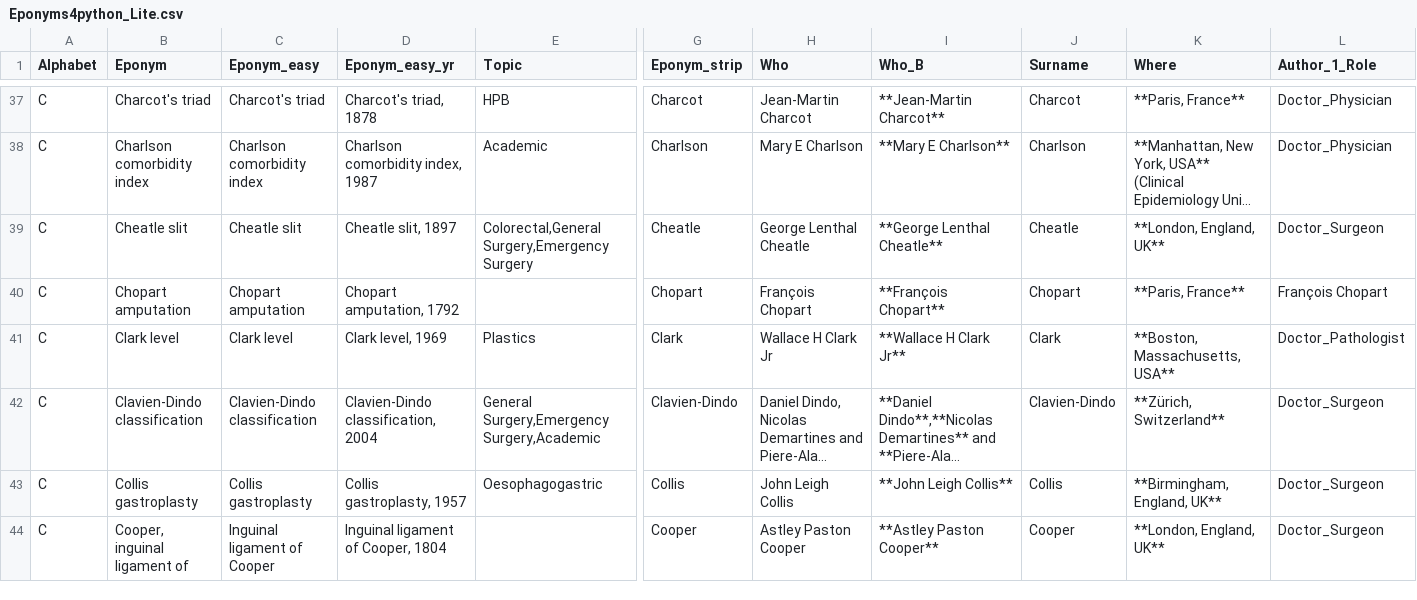
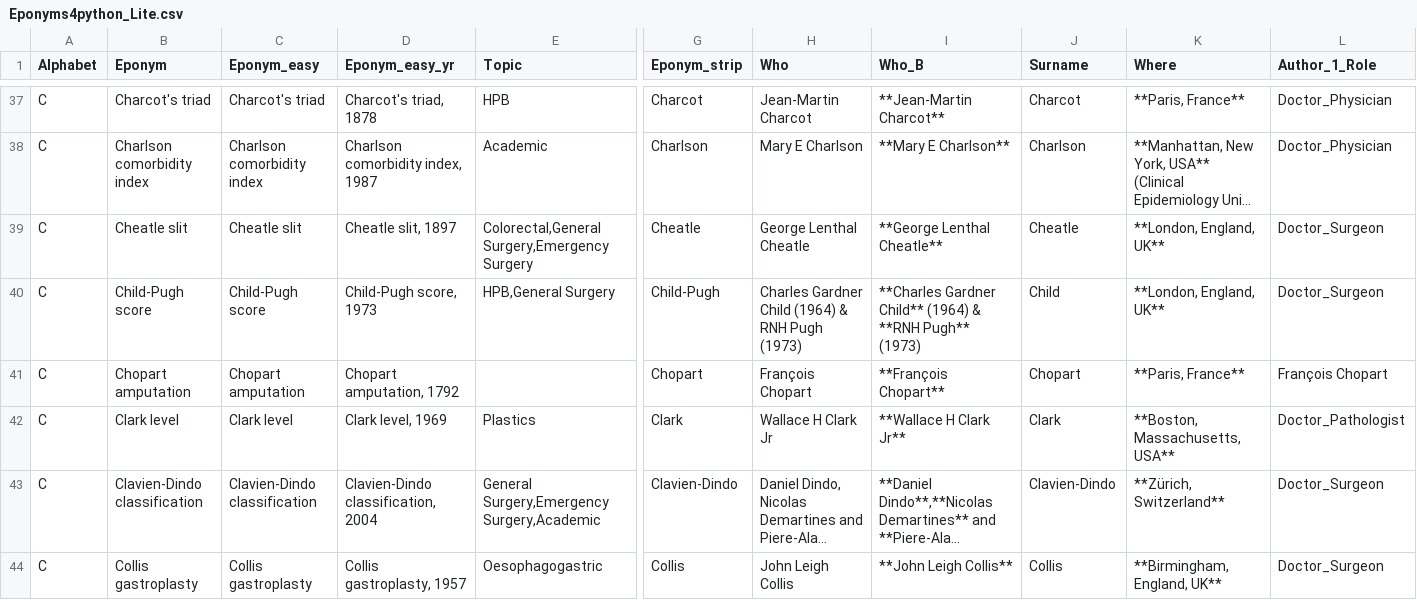
Before and after one commit to HayesAJ83/SurgicalEps_01, a CSV file: Eponyms4python_Lite.csv, drawn as a sheet; only a part is shown, gaps mark what is left out; the shorter side is filled out with more unchanged rows; long unchanged cells end in …; rows hold the shown columns only; the diff names each change by its address in the sheet, - before the commit and + after, or states it on an @@ line.

Commit message:
Add files via upload

```diff
--- a/Eponyms4python_Lite.csv
+++ b/Eponyms4python_Lite.csv
+row 40: C | Child-Pugh score | Child-Pugh score | Child-Pugh score, 1973 | HPB,General Surgery | Child-Pugh | Charles Gardner Child (1964) & RNH Pugh (1973) | **Charles Gardner Child** (1964) & **RNH Pugh** (1973) | Child | **London, England, UK** | Doctor_Surgeon
```
